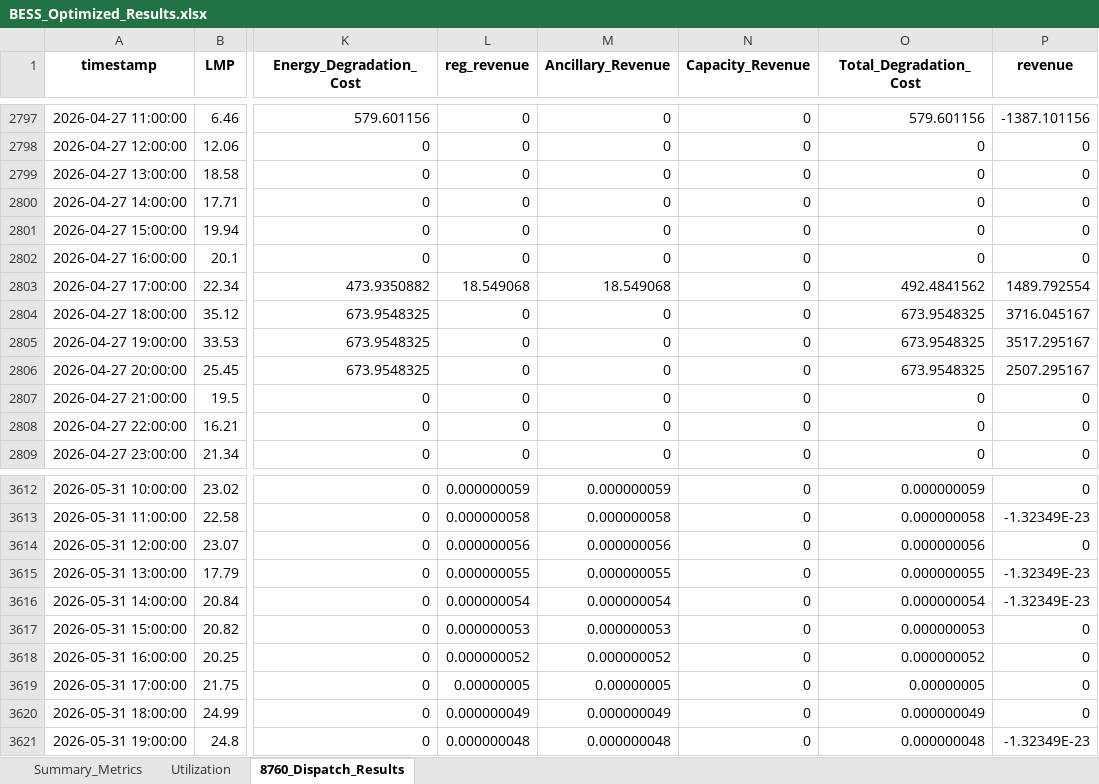
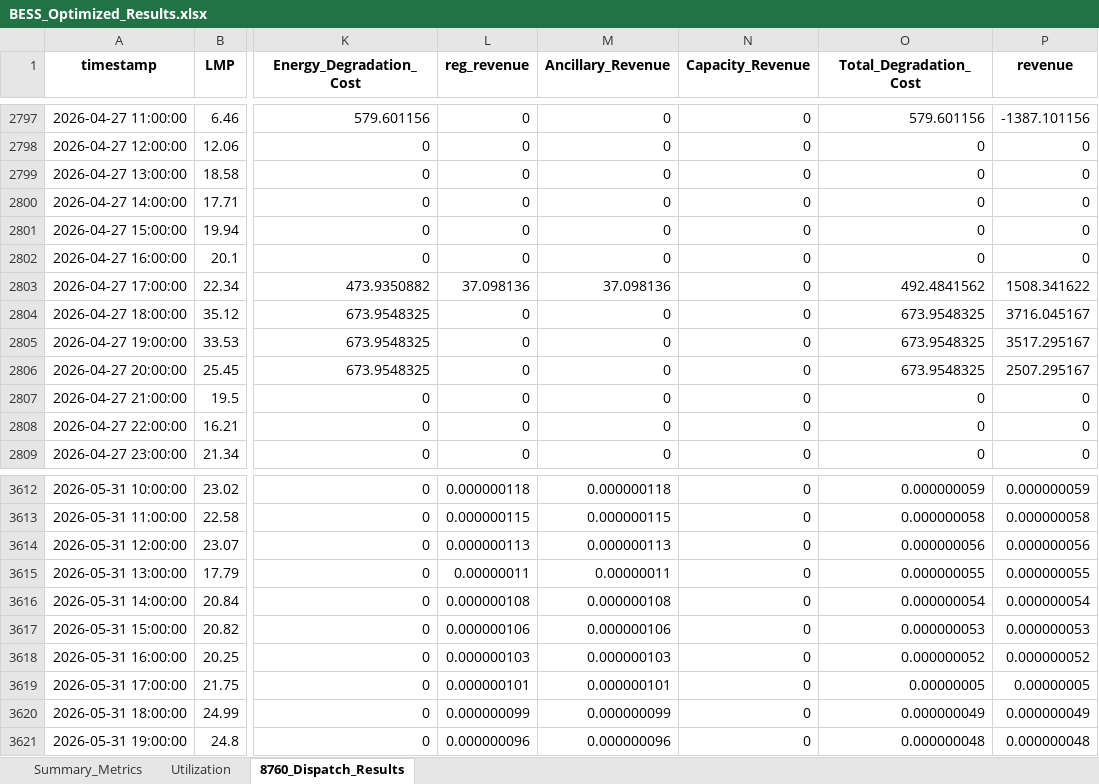
Before and after one commit to AbhishekCIR/PDE, an Excel workbook: BESS_Optimized_Results.xlsx, sheet 8760_Dispatch_Results, drawn as a sheet; only a part is shown, gaps mark what is left out; values as stored, in another font and other column widths than the file's, no borders; the diff covers the shown part only; the diff names each change by its address in the sheet, - before the commit and + after, or states it on an @@ line.

Commit message:
degradation and regulation calculation fixes
fixed issues with degradation and overestimation of revenue

```diff
--- a/BESS_Optimized_Results.xlsx (sheet 8760_Dispatch_Results)
+++ b/BESS_Optimized_Results.xlsx (sheet 8760_Dispatch_Results)
-L2803 (reg_revenue): 18.549068
+L2803 (reg_revenue): 37.098136
-M2803 (Ancillary_Revenue): 18.549068
+M2803 (Ancillary_Revenue): 37.098136
-P2803 (revenue): 1489.792554
+P2803 (revenue): 1508.341622
-L3612 (reg_revenue): 0.000000059
+L3612 (reg_revenue): 0.000000118
-M3612 (Ancillary_Revenue): 0.000000059
+M3612 (Ancillary_Revenue): 0.000000118
-P3612 (revenue): 0
+P3612 (revenue): 0.000000059
-L3613 (reg_revenue): 0.000000058
+L3613 (reg_revenue): 0.000000115
-M3613 (Ancillary_Revenue): 0.000000058
+M3613 (Ancillary_Revenue): 0.000000115
-P3613 (revenue): -1.32349E-23
+P3613 (revenue): 0.000000058
-L3614 (reg_revenue): 0.000000056
+L3614 (reg_revenue): 0.000000113
-M3614 (Ancillary_Revenue): 0.000000056
+M3614 (Ancillary_Revenue): 0.000000113
-P3614 (revenue): 0
+P3614 (revenue): 0.000000056
-L3615 (reg_revenue): 0.000000055
+L3615 (reg_revenue): 0.00000011
-M3615 (Ancillary_Revenue): 0.000000055
+M3615 (Ancillary_Revenue): 0.00000011
-P3615 (revenue): -1.32349E-23
+P3615 (revenue): 0.000000055
-L3616 (reg_revenue): 0.000000054
+L3616 (reg_revenue): 0.000000108
-M3616 (Ancillary_Revenue): 0.000000054
+M3616 (Ancillary_Revenue): 0.000000108
-P3616 (revenue): -1.32349E-23
+P3616 (revenue): 0.000000054
-L3617 (reg_revenue): 0.000000053
+L3617 (reg_revenue): 0.000000106
-M3617 (Ancillary_Revenue): 0.000000053
+M3617 (Ancillary_Revenue): 0.000000106
-P3617 (revenue): 0
+P3617 (revenue): 0.000000053
-L3618 (reg_revenue): 0.000000052
+L3618 (reg_revenue): 0.000000103
-M3618 (Ancillary_Revenue): 0.000000052
+M3618 (Ancillary_Revenue): 0.000000103
-P3618 (revenue): 0
+P3618 (revenue): 0.000000052
-L3619 (reg_revenue): 0.00000005
+L3619 (reg_revenue): 0.000000101
-M3619 (Ancillary_Revenue): 0.00000005
+M3619 (Ancillary_Revenue): 0.000000101
-P3619 (revenue): 0
+P3619 (revenue): 0.00000005
-L3620 (reg_revenue): 0.000000049
+L3620 (reg_revenue): 0.000000099
-M3620 (Ancillary_Revenue): 0.000000049
+M3620 (Ancillary_Revenue): 0.000000099
-P3620 (revenue): 0
+P3620 (revenue): 0.000000049
-L3621 (reg_revenue): 0.000000048
+L3621 (reg_revenue): 0.000000096
-M3621 (Ancillary_Revenue): 0.000000048
+M3621 (Ancillary_Revenue): 0.000000096
-P3621 (revenue): -1.32349E-23
+P3621 (revenue): 0.000000048
```
Also changed, not shown: 312 edited cells elsewhere in this sheet, sheet Summary_Metrics, 8 other files.
